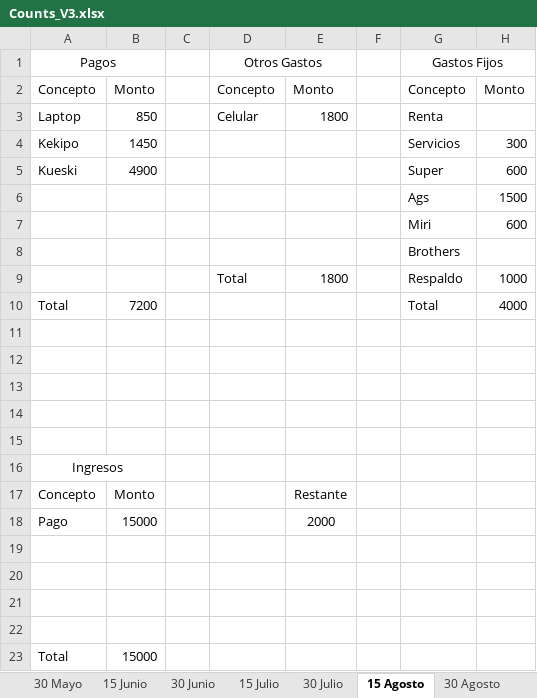
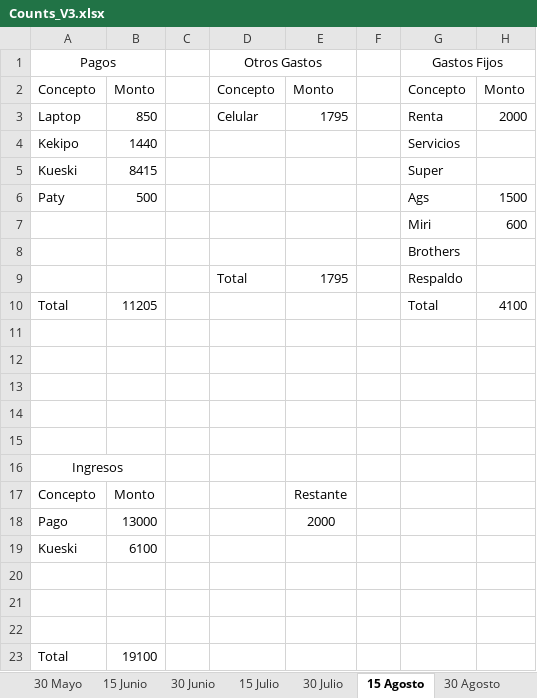
Before and after one commit to JosueZavala/Excel_Counts, an Excel workbook: Counts_V3.xlsx, sheet 15 Agosto, drawn as a sheet; values as stored, in another font and other column widths than the file's, no borders; table styles not drawn; removed rows and columns are numbered as before the commit, all else as after; the diff names each change by its address in the sheet, - before the commit and + after, or states it on an @@ line.

Commit message:
Inicio de presupuesto de 13 mil

```diff
--- a/Counts_V3.xlsx (sheet 15 Agosto)
+++ b/Counts_V3.xlsx (sheet 15 Agosto)
-E3: 1800
+E3: 1795
-H3: (empty)
+H3: 2000
-B4: 1450
+B4: 1440
-H4: 300
+H4: (empty)
-B5: 4900
+B5: 8415
-H5: 600
+H5: (empty)
-A6: (empty)
+A6: Paty
-B6: (empty)
+B6: 500
-E9: 1800
+E9: 1795
-H9: 1000
+H9: (empty)
-B10: 7200
+B10: 11205
-H10: 4000
+H10: 4100
-B18: 15000
+B18: 13000
+row 19: Kueski | 6100
-row 22: (empty)
-B23: 15000
+B23: 19100
```
Also changed, not shown: sheet 30 Agosto.
